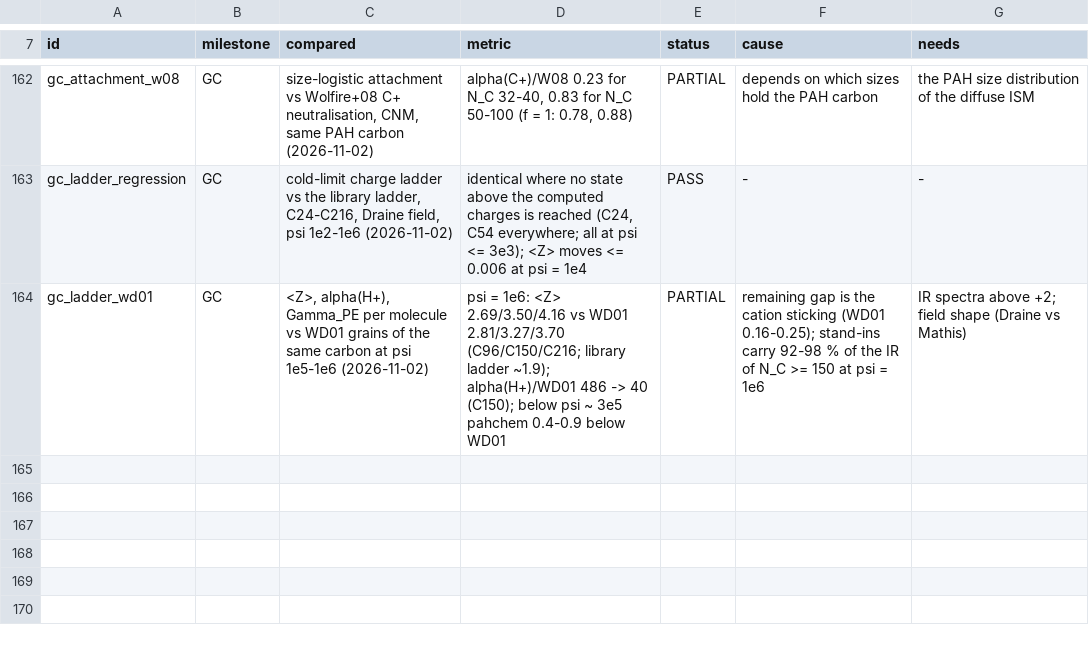
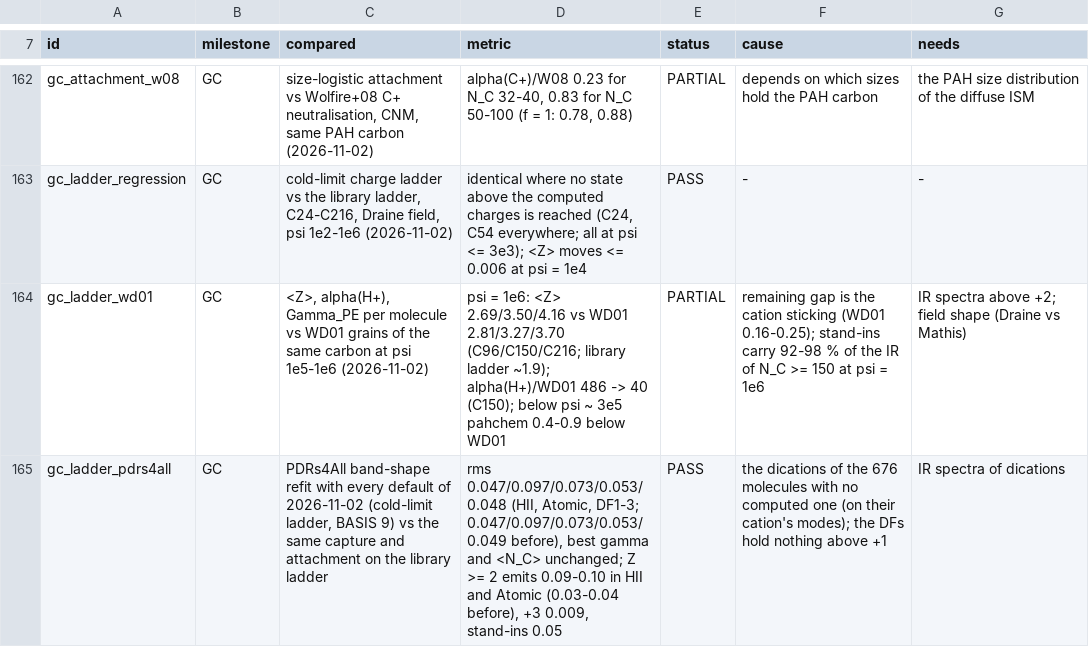
Before and after one commit to currodri/pyCALIMA, a CSV file: diagnostics/pahchem/briefing_benchmarks.csv, drawn as a sheet; only a part is shown, gaps mark what is left out; the diff names each change by its address in the sheet, - before the commit and + after, or states it on an @@ line.

```diff
--- a/diagnostics/pahchem/briefing_benchmarks.csv
+++ b/diagnostics/pahchem/briefing_benchmarks.csv
+row 165: gc_ladder_pdrs4all | GC | PDRs4All band-shape refit with every default of 2026-11-02 (cold-limit ladder, BASIS 9) vs the same capture and attachment on the library ladder | rms 0.047/0.097/0.073/0.053/0.048 (HII, Atomic, DF1-3; 0.047/0.097/0.073/0.053/0.049 before), best gamma and <N_C> unchanged; Z >= 2 emits 0.09-0.10 in HII and Atomic (0.03-0.04 before), +3 0.009, stand-ins 0.05 | PASS | the dications of the 676 molecules with no computed one (on their cation's modes); the DFs hold nothing above +1 | IR spectra of dications
```
Also changed, not shown: 1 other file.
